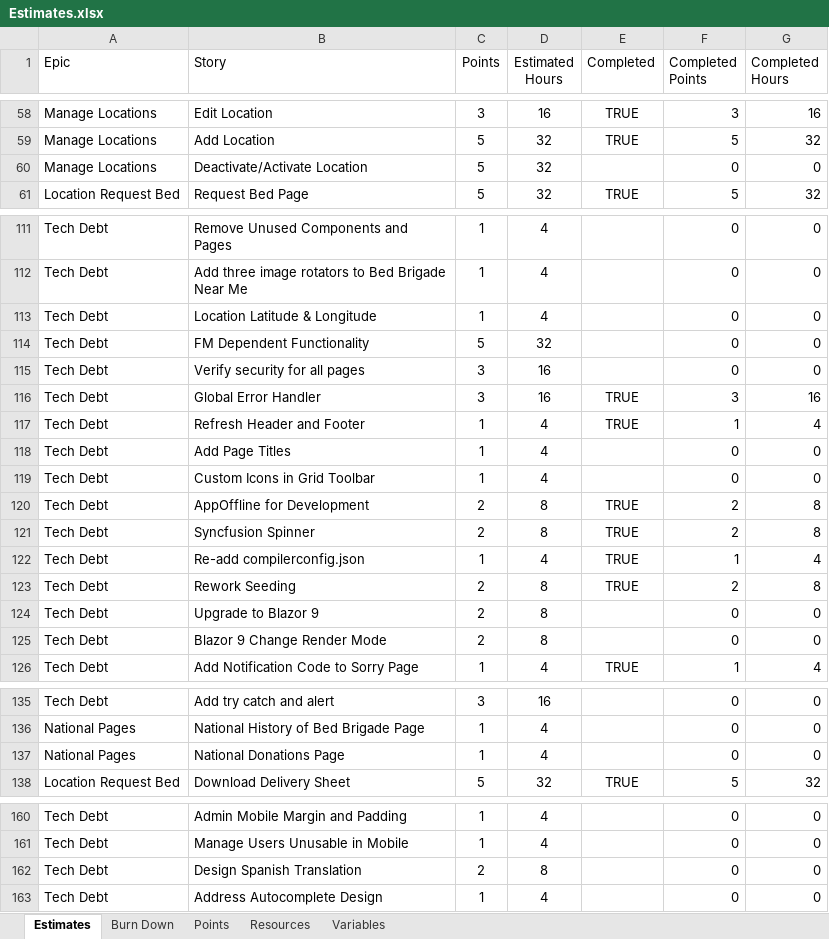
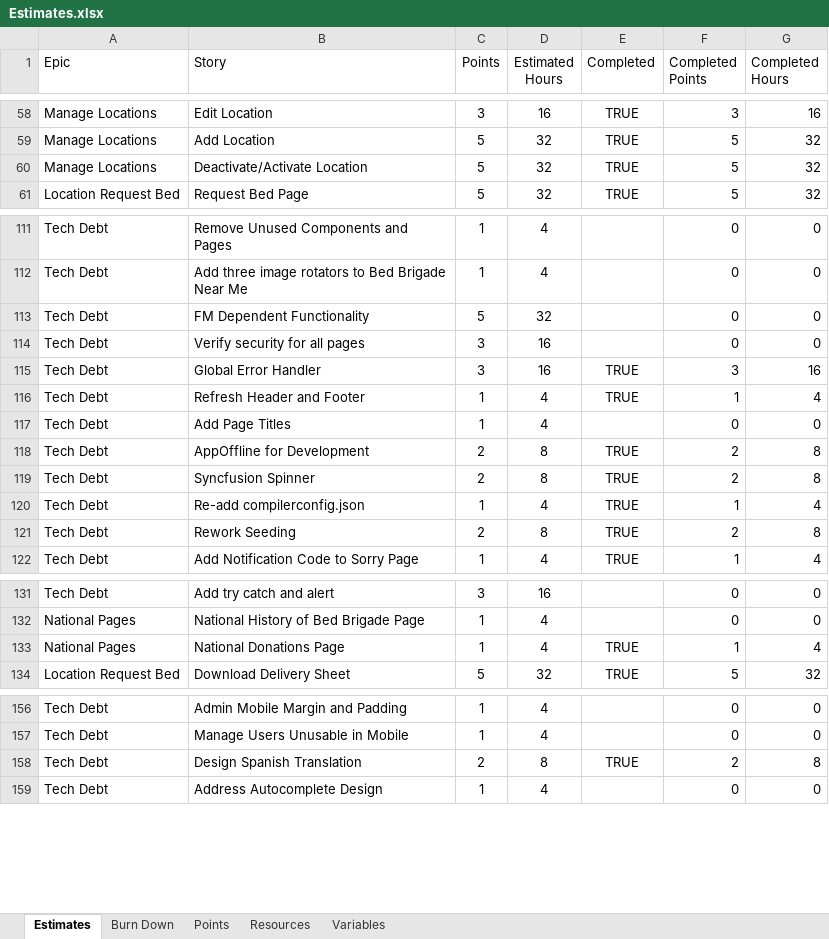
Before and after one commit to GregFinzer/BedBrigadeNational, an Excel workbook: Documentation/Design/Estimates.xlsx, sheet Estimates, drawn as a sheet; only a part is shown, gaps mark what is left out; values as stored, in another font and other column widths than the file's, no borders; table styles not drawn; removed rows and columns are numbered as before the commit, all else as after; the diff covers the shown part only; the diff names each change by its address in the sheet, - before the commit and + after, or states it on an @@ line.

```diff
--- a/Documentation/Design/Estimates.xlsx (sheet Estimates)
+++ b/Documentation/Design/Estimates.xlsx (sheet Estimates)
-E60 (Completed): (empty)
+E60 (Completed): TRUE
-F60 (Completed Points): 0
+F60 (Completed Points): 5
-G60 (Completed Hours): 0
+G60 (Completed Hours): 32
-row 113: Tech Debt | Location Latitude & Longitude | 1 | 4 |  | 0 | 0
-row 119: Tech Debt | Custom Icons in Grid Toolbar | 1 | 4 |  | 0 | 0
-row 124: Tech Debt | Upgrade to Blazor 9 | 2 | 8 |  | 0 | 0
-row 125: Tech Debt | Blazor 9 Change Render Mode | 2 | 8 |  | 0 | 0
-E133 (Completed): (empty)
+E133 (Completed): TRUE
-F133 (Completed Points): 0
+F133 (Completed Points): 1
-G133 (Completed Hours): 0
+G133 (Completed Hours): 4
-E158 (Completed): (empty)
+E158 (Completed): TRUE
-F158 (Completed Points): 0
+F158 (Completed Points): 2
-G158 (Completed Hours): 0
+G158 (Completed Hours): 8
```
Also changed, not shown: 12 added rows, 1 removed row and 8 edited cells elsewhere in this sheet, sheet Burn Down, formulas that keep their value, charts or pictures, 1 other file.
